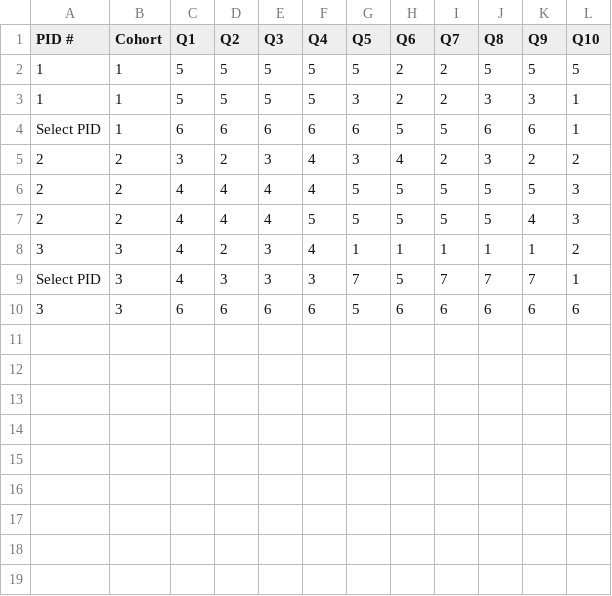
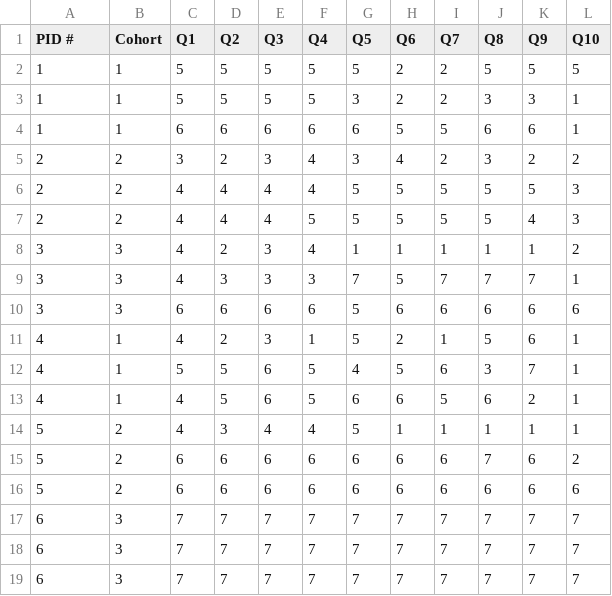
Before and after one commit to Juanita-Richards/FAST_Avatar_Assembly, a CSV file: Questionnaire/FASTA_FPS.csv, drawn as a sheet; the diff names each change by its address in the sheet, - before the commit and + after, or states it on an @@ line.

```diff
--- a/Questionnaire/FASTA_FPS.csv
+++ b/Questionnaire/FASTA_FPS.csv
-A4 (PID #): Select PID
+A4 (PID #): 1
-A9 (PID #): Select PID
+A9 (PID #): 3
+row 11: 4 | 1 | 4 | 2 | 3 | 1 | 5 | 2 | 1 | 5 | 6 | 1
+row 12: 4 | 1 | 5 | 5 | 6 | 5 | 4 | 5 | 6 | 3 | 7 | 1
+row 13: 4 | 1 | 4 | 5 | 6 | 5 | 6 | 6 | 5 | 6 | 2 | 1
+row 14: 5 | 2 | 4 | 3 | 4 | 4 | 5 | 1 | 1 | 1 | 1 | 1
+row 15: 5 | 2 | 6 | 6 | 6 | 6 | 6 | 6 | 6 | 7 | 6 | 2
+row 16: 5 | 2 | 6 | 6 | 6 | 6 | 6 | 6 | 6 | 6 | 6 | 6
+row 17: 6 | 3 | 7 | 7 | 7 | 7 | 7 | 7 | 7 | 7 | 7 | 7
+row 18: 6 | 3 | 7 | 7 | 7 | 7 | 7 | 7 | 7 | 7 | 7 | 7
+row 19: 6 | 3 | 7 | 7 | 7 | 7 | 7 | 7 | 7 | 7 | 7 | 7
```
Also changed, not shown: Participant_Logs.csv, Questionnaire/FASTA_VEQ.csv, 19 other files.
